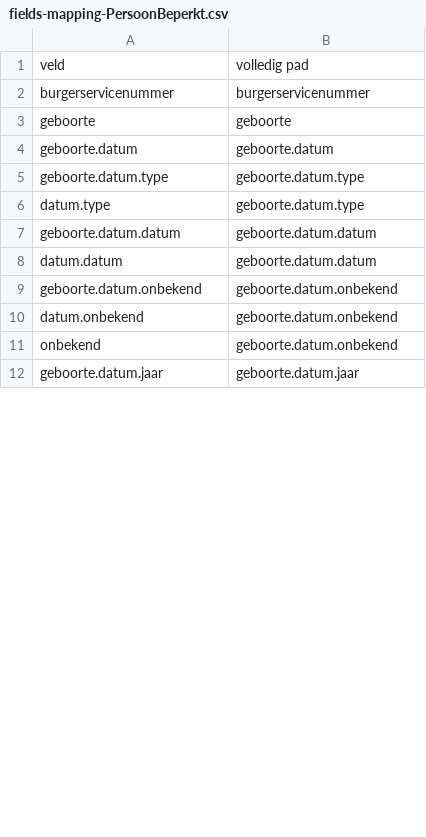
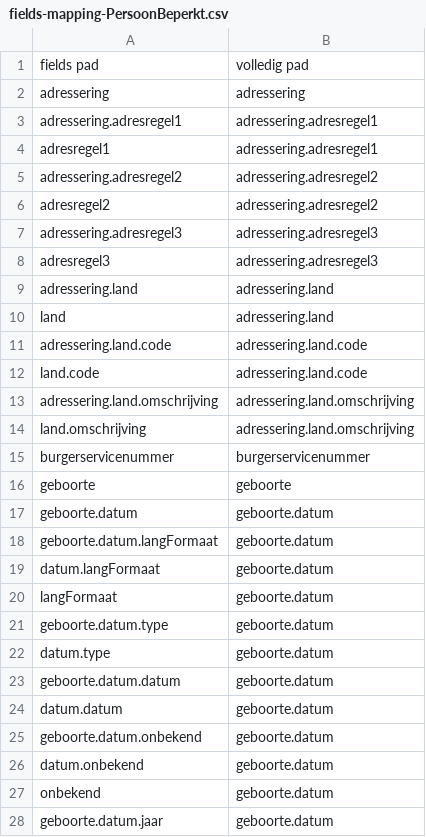
Before and after one commit to BRP-API/Haal-Centraal-BRP-bevragen, a CSV file: src/config/BrpProxy/mapping/fields-mapping-PersoonBeperkt.csv, drawn as a sheet; only a part is shown; the diff covers the shown part only.

Commit message:
fix(brpproxy): field mapping tbv docker containers

```diff
--- a/src/config/BrpProxy/mapping/fields-mapping-PersoonBeperkt.csv
+++ b/src/config/BrpProxy/mapping/fields-mapping-PersoonBeperkt.csv
@@ -1,2 +1,15 @@
-veld,volledig pad
+fields pad,volledig pad
+adressering,adressering
+adressering.adresregel1,adressering.adresregel1
+adresregel1,adressering.adresregel1
+adressering.adresregel2,adressering.adresregel2
+adresregel2,adressering.adresregel2
+adressering.adresregel3,adressering.adresregel3
+adresregel3,adressering.adresregel3
+adressering.land,adressering.land
+land,adressering.land
+adressering.land.code,adressering.land.code
+land.code,adressering.land.code
+adressering.land.omschrijving,adressering.land.omschrijving
+land.omschrijving,adressering.land.omschrijving
 burgerservicenummer,burgerservicenummer
@@ -4,9 +17,12 @@ geboorte,geboorte
 geboorte.datum,geboorte.datum
-geboorte.datum.type,geboorte.datum.type
-datum.type,geboorte.datum.type
-geboorte.datum.datum,geboorte.datum.datum
-datum.datum,geboorte.datum.datum
-geboorte.datum.onbekend,geboorte.datum.onbekend
-datum.onbekend,geboorte.datum.onbekend
-onbekend,geboorte.datum.onbekend
-geboorte.datum.jaar,geboorte.datum.jaar
+geboorte.datum.langFormaat,geboorte.datum
+datum.langFormaat,geboorte.datum
+langFormaat,geboorte.datum
+geboorte.datum.type,geboorte.datum
+datum.type,geboorte.datum
+geboorte.datum.datum,geboorte.datum
+datum.datum,geboorte.datum
+geboorte.datum.onbekend,geboorte.datum
+datum.onbekend,geboorte.datum
+onbekend,geboorte.datum
+geboorte.datum.jaar,geboorte.datum
```
Also changed, not shown: 18 removed rows and 5 edited cells elsewhere in this file, 1 other file.
